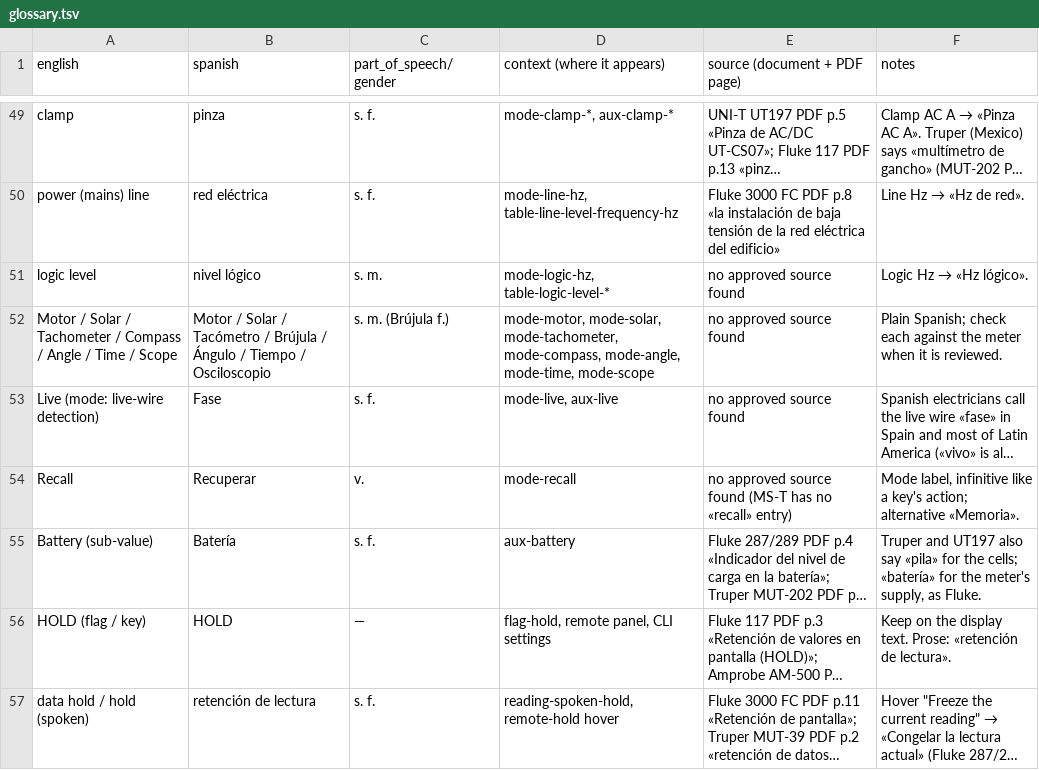
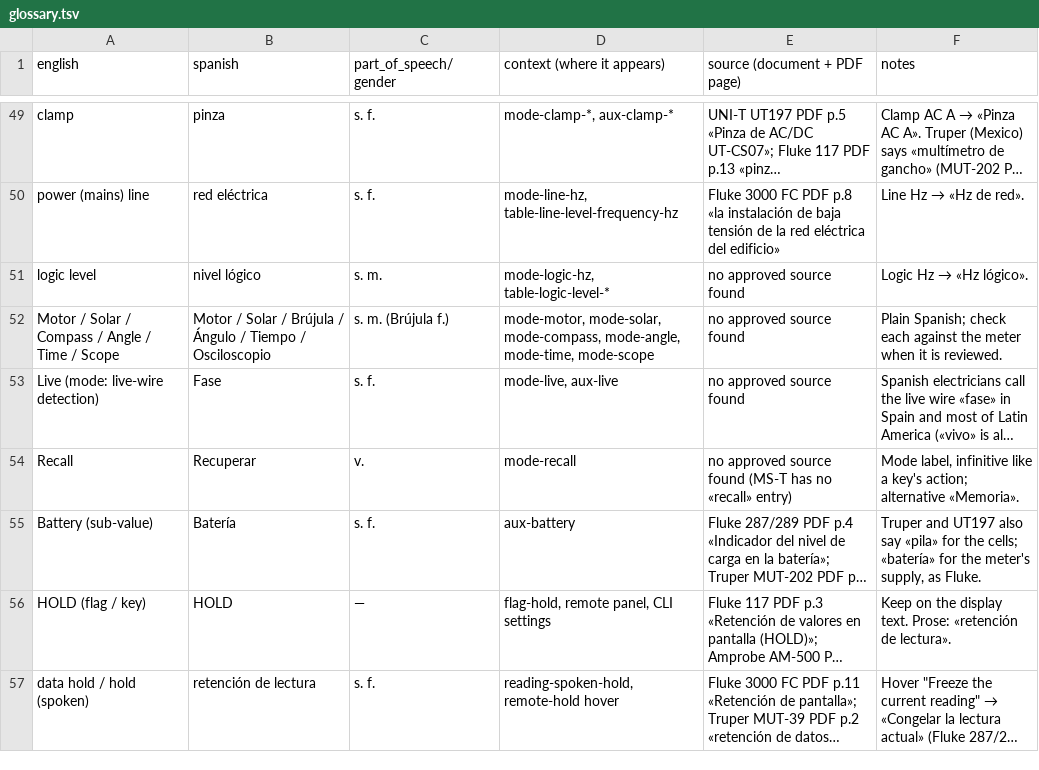
Before and after one commit to antoinecellerier/dmm-tools, a TSV file: i18n/es/glossary.tsv, drawn as a sheet; only a part is shown, gaps mark what is left out; long unchanged cells end in …; the diff names each change by its address in the sheet, - before the commit and + after, or states it on an @@ line.

```diff
--- a/i18n/es/glossary.tsv
+++ b/i18n/es/glossary.tsv
-A52 (english): …Solar / Tachometer / Compass /…
+A52 (english): …Solar / Compass /…
-B52 (spanish): …Solar / Tacómetro / Brújula /…
+B52 (spanish): …Solar / Brújula /…
-D52 (context (where it appears)): mode-motor, mode-solar, mode-tachometer, mode-compass, mode-angle,…
+D52 (context (where it appears)): mode-motor, mode-solar, mode-compass, mode-angle,…
```
Also changed, not shown: i18n/fr/glossary.tsv, i18n/ja/glossary.tsv, 20 other files.
